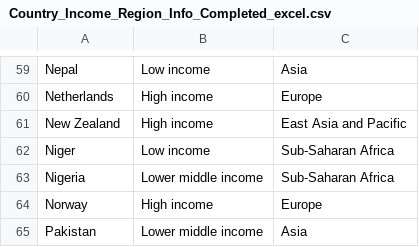
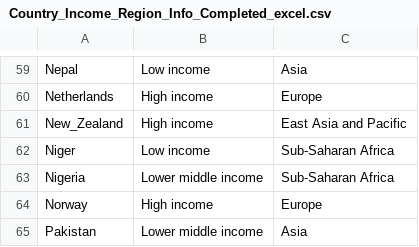
Before and after one commit to hameddavodi/Thesis--FDA, a CSV file: Country_Income_Region_Info_Completed_excel.csv, drawn as a sheet; only a part is shown, gaps mark what is left out; the diff covers the shown part only.

```diff
--- a/Country_Income_Region_Info_Completed_excel.csv
+++ b/Country_Income_Region_Info_Completed_excel.csv
@@ -60,3 +60,3 @@ Nepal,Low income,Asia
 Netherlands,High income,Europe
-New Zealand,High income,East Asia and Pacific
+New_Zealand,High income,East Asia and Pacific
 Niger,Low income,Sub-Saharan Africa
```
Also changed, not shown: 18 edited cells elsewhere in this file, FDI r.csv, GDP g.csv, 3 other files.
